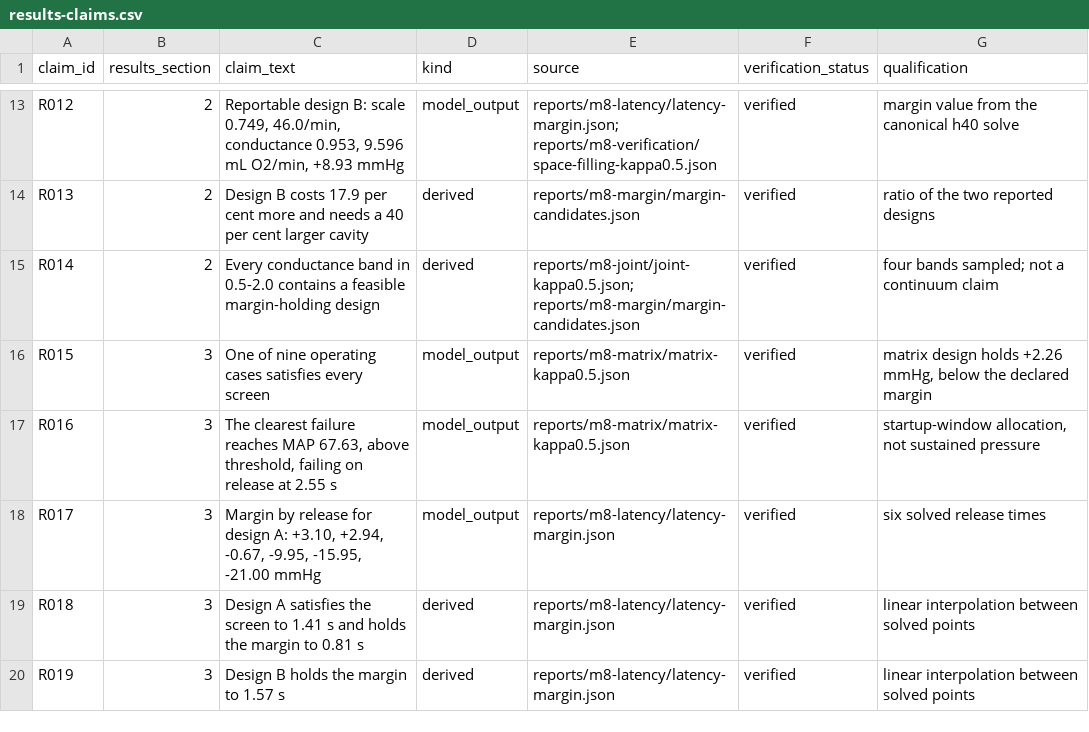
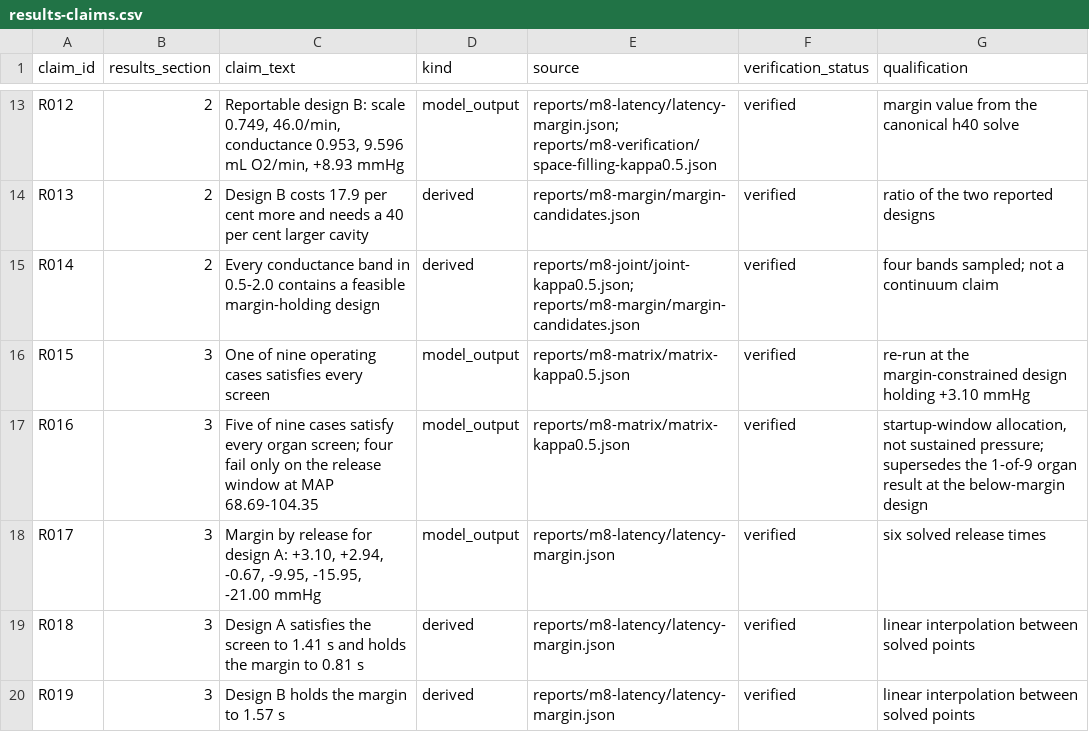
Before and after one commit to madanyn3/Designing-Cardiac-Redundancy, a CSV file: docs/preprint/results-claims.csv, drawn as a sheet; only a part is shown, gaps mark what is left out.

```diff
--- a/docs/preprint/results-claims.csv
+++ b/docs/preprint/results-claims.csv
@@ -15,4 +15,4 @@ R013,2,Design B costs 17.9 per cent more and needs a 40 per cent larger cavity,d
 R014,2,Every conductance band in 0.5-2.0 contains a feasible margin-holding design,derived,reports/m8-joint/joint-kappa0.5.json; reports/m8-margin/margin-candidates.json,verified,four bands sampled; not a continuum claim
-R015,3,One of nine operating cases satisfies every screen,model_output,reports/m8-matrix/matrix-kappa0.5.json,verified,"matrix design holds +2.26 mmHg, below the declared margin"
-R016,3,"The clearest failure reaches MAP 67.63, above threshold, failing on release at 2.55 s",model_output,reports/m8-matrix/matrix-kappa0.5.json,verified,"startup-window allocation, not sustained pressure"
+R015,3,One of nine operating cases satisfies every screen,model_output,reports/m8-matrix/matrix-kappa0.5.json,verified,re-run at the margin-constrained design holding +3.10 mmHg
+R016,3,"Five of nine cases satisfy every organ screen; four fail only on the release window at MAP 68.69-104.35",model_output,reports/m8-matrix/matrix-kappa0.5.json,verified,"startup-window allocation, not sustained pressure; supersedes the 1-of-9 organ result at the below-margin design"
 R017,3,"Margin by release for design A: +3.10, +2.94, -0.67, -9.95, -15.95, -21.00 mmHg",model_output,reports/m8-latency/latency-margin.json,verified,six solved release times
```
Also changed, not shown: 7 other files.
